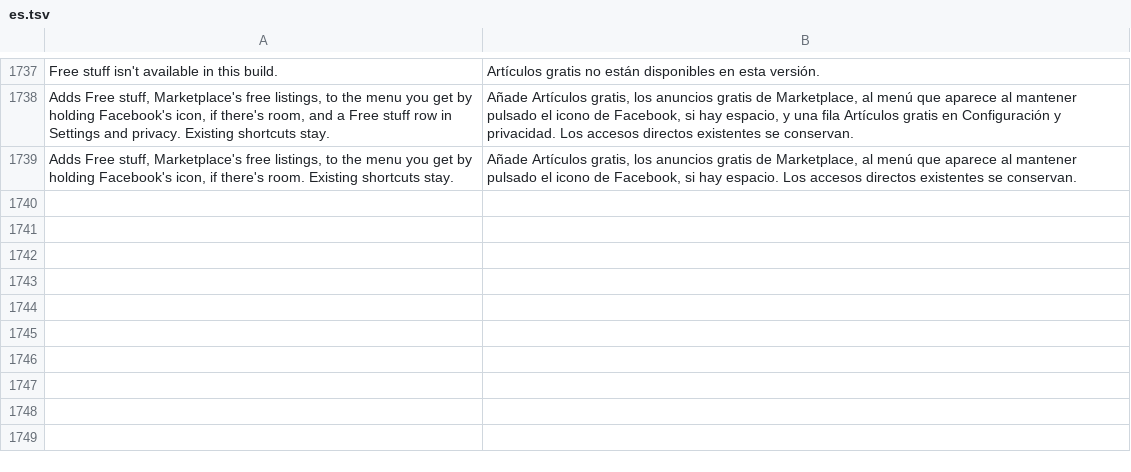
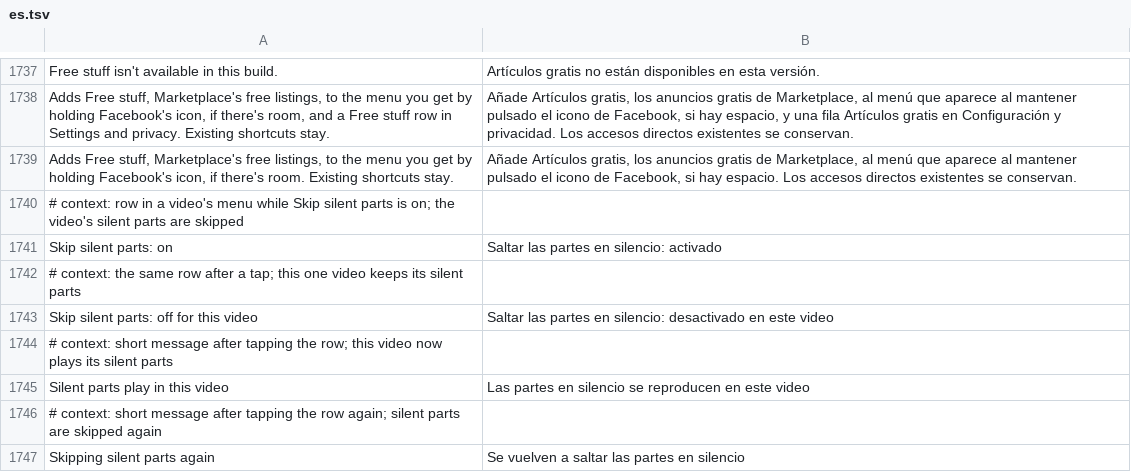
Before and after one commit to JhouHank/HushFacebook, a TSV file: extensions/shared/library/src/main/l10n/es.tsv, drawn as a sheet; only a part is shown, gaps mark what is left out.

Commit message:
feat(playback): add a per-video Skip silent parts row to video menus
With Skip silent parts on, a reel's More sheet and a video post's three-dot
menu now offer a row that keeps the silent parts in that one video. The pick
lasts until another video starts, and the playing video seeks to where it is
so its audio sink asks again right away.

The row learns which video plays from Resume long videos' start hook, which
now hands every start to SkipSilence before its own switch check. The post
menu row rides Download any video's menu hook. The More sheet row is a helper
on the sheet builder's class, built from Facebook's own row class and Clear
mode's icon. A start while the switch is off forgets the video and the pick.

Refs #144

```diff
--- a/extensions/shared/library/src/main/l10n/es.tsv
+++ b/extensions/shared/library/src/main/l10n/es.tsv
@@ -1739 +1739,9 @@ Adds Free stuff, Marketplace's free listings, to the menu you get by holding Fac
 Adds Free stuff, Marketplace's free listings, to the menu you get by holding Facebook's icon, if there's room. Existing shortcuts stay.	Añade Artículos gratis, los anuncios gratis de Marketplace, al menú que aparece al mantener pulsado el icono de Facebook, si hay espacio. Los accesos directos existentes se conservan.
+# context: row in a video's menu while Skip silent parts is on; the video's silent parts are skipped
+Skip silent parts: on	Saltar las partes en silencio: activado
+# context: the same row after a tap; this one video keeps its silent parts
+Skip silent parts: off for this video	Saltar las partes en silencio: desactivado en este video
+# context: short message after tapping the row; this video now plays its silent parts
+Silent parts play in this video	Las partes en silencio se reproducen en este video
+# context: short message after tapping the row again; silent parts are skipped again
+Skipping silent parts again	Se vuelven a saltar las partes en silencio
```
Also changed, not shown: extensions/shared/library/src/main/l10n/de.tsv, extensions/shared/library/src/main/l10n/in.tsv, 18 other files.
